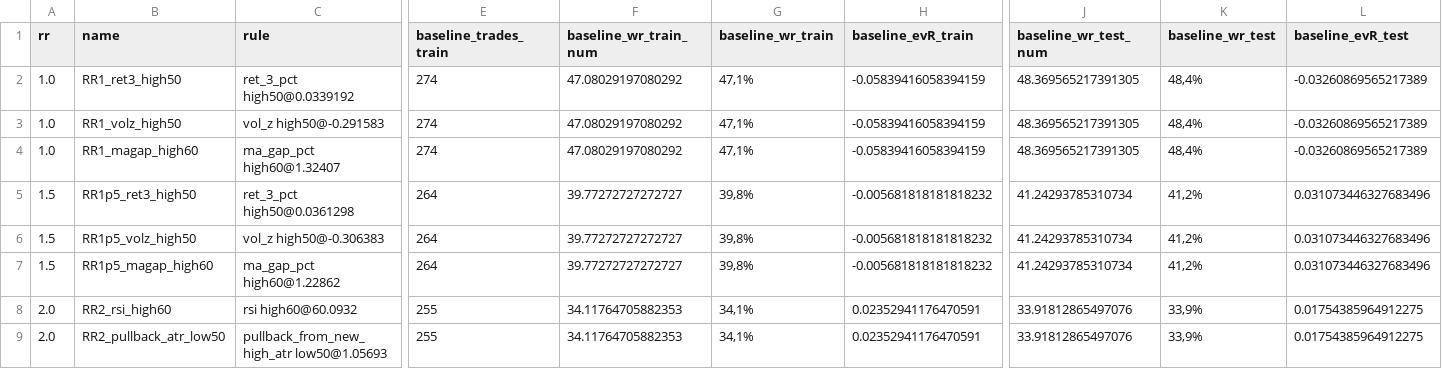
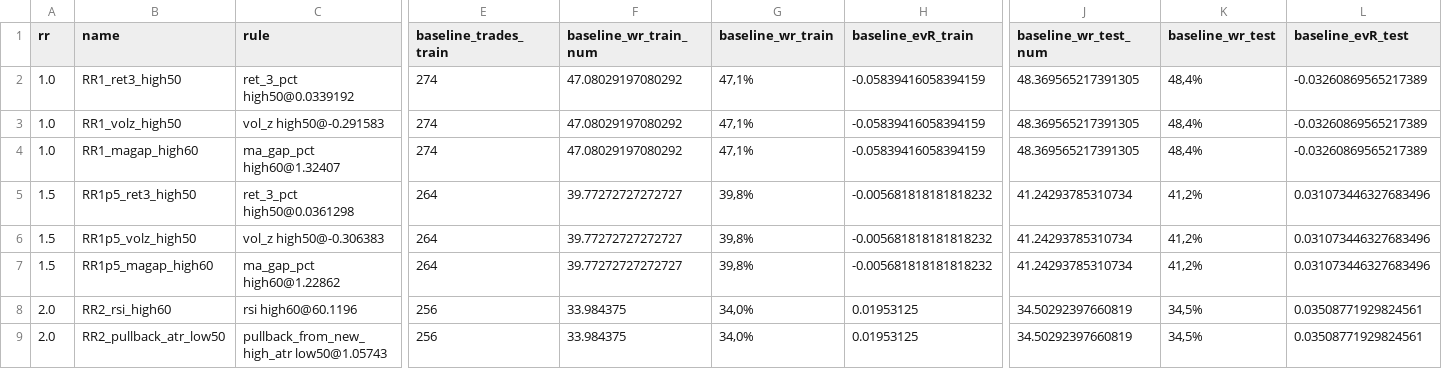
Before and after one commit to gabrielmachadogh/Backtests.v2, a CSV file: results/recommended/tf40/oos_candidates_report_PFR_1h.csv, drawn as a sheet; only a part is shown, gaps mark what is left out; the diff covers the shown part only; the diff names each change by its address in the sheet, - before the commit and + after, or states it on an @@ line.

```diff
--- a/results/recommended/tf40/oos_candidates_report_PFR_1h.csv
+++ b/results/recommended/tf40/oos_candidates_report_PFR_1h.csv
-C8 (rule): rsi high60@60.0932
+C8 (rule): rsi high60@60.1196
-E8:E9 (baseline_trades_train): 255
+E8:E9 (baseline_trades_train): 256
-F8:F9 (baseline_wr_train_num): 34.11764705882353
+F8:F9 (baseline_wr_train_num): 33.984375
-G8:G9 (baseline_wr_train): 34,1%
+G8:G9 (baseline_wr_train): 34,0%
-H8:H9 (baseline_evR_train): 0.02352941176470591
+H8:H9 (baseline_evR_train): 0.01953125
-J8:J9 (baseline_wr_test_num): 33.91812865497076
+J8:J9 (baseline_wr_test_num): 34.50292397660819
-K8:K9 (baseline_wr_test): 33,9%
+K8:K9 (baseline_wr_test): 34,5%
-L8:L9 (baseline_evR_test): 0.01754385964912275
+L8:L9 (baseline_evR_test): 0.03508771929824561
-C9 (rule): pullback_from_new_high_atr low50@1.05693
+C9 (rule): pullback_from_new_high_atr low50@1.05743
```
Also changed, not shown: 73 edited cells elsewhere in this file, results/recommended/STABILITY.csv, results/recommended/tf20/oos_candidates_report_PFR_1h.csv, 7 other files.
